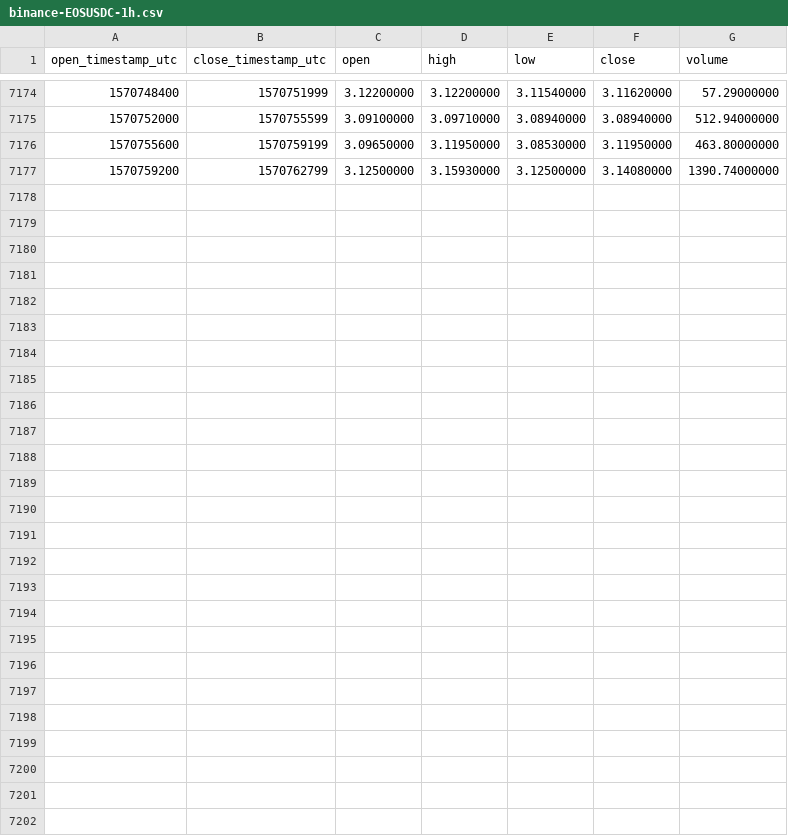
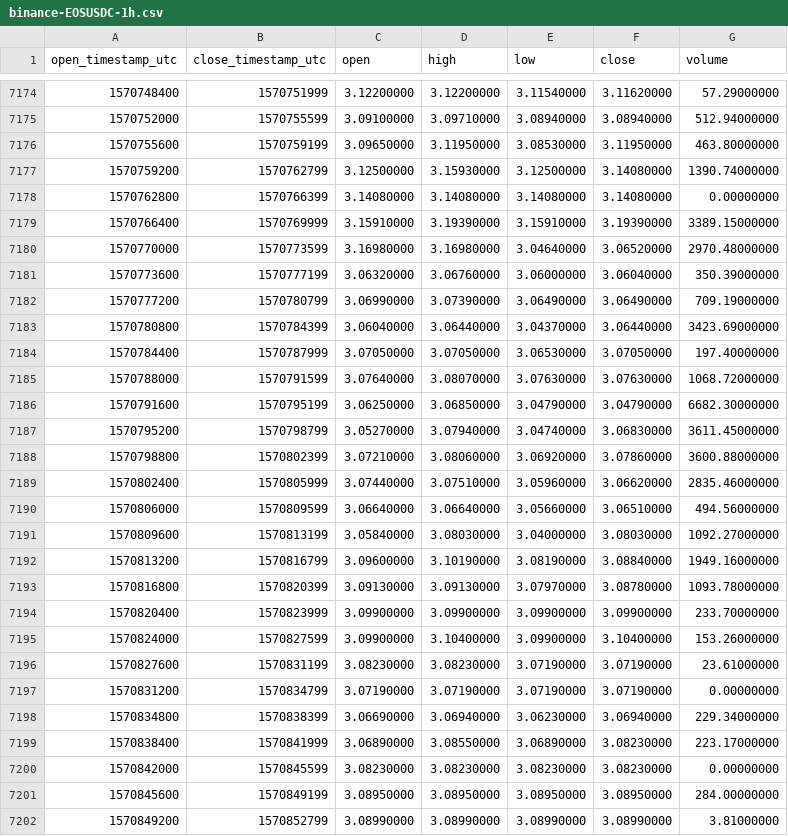
Before and after one commit to cryptobigbro/binance-EOSUSDC, a CSV file: binance-EOSUSDC-1h.csv, drawn as a sheet; only a part is shown, gaps mark what is left out; the diff names each change by its address in the sheet, - before the commit and + after, or states it on an @@ line.

Commit message:
Update OHLCV data.

```diff
--- a/binance-EOSUSDC-1h.csv
+++ b/binance-EOSUSDC-1h.csv
+row 7178: 1570762800 | 1570766399 | 3.14080000 | 3.14080000 | 3.14080000 | 3.14080000 | 0.00000000
+row 7179: 1570766400 | 1570769999 | 3.15910000 | 3.19390000 | 3.15910000 | 3.19390000 | 3389.15000000
+row 7180: 1570770000 | 1570773599 | 3.16980000 | 3.16980000 | 3.04640000 | 3.06520000 | 2970.48000000
+row 7181: 1570773600 | 1570777199 | 3.06320000 | 3.06760000 | 3.06000000 | 3.06040000 | 350.39000000
+row 7182: 1570777200 | 1570780799 | 3.06990000 | 3.07390000 | 3.06490000 | 3.06490000 | 709.19000000
+row 7183: 1570780800 | 1570784399 | 3.06040000 | 3.06440000 | 3.04370000 | 3.06440000 | 3423.69000000
+row 7184: 1570784400 | 1570787999 | 3.07050000 | 3.07050000 | 3.06530000 | 3.07050000 | 197.40000000
+row 7185: 1570788000 | 1570791599 | 3.07640000 | 3.08070000 | 3.07630000 | 3.07630000 | 1068.72000000
+row 7186: 1570791600 | 1570795199 | 3.06250000 | 3.06850000 | 3.04790000 | 3.04790000 | 6682.30000000
+row 7187: 1570795200 | 1570798799 | 3.05270000 | 3.07940000 | 3.04740000 | 3.06830000 | 3611.45000000
+row 7188: 1570798800 | 1570802399 | 3.07210000 | 3.08060000 | 3.06920000 | 3.07860000 | 3600.88000000
+row 7189: 1570802400 | 1570805999 | 3.07440000 | 3.07510000 | 3.05960000 | 3.06620000 | 2835.46000000
+row 7190: 1570806000 | 1570809599 | 3.06640000 | 3.06640000 | 3.05660000 | 3.06510000 | 494.56000000
+row 7191: 1570809600 | 1570813199 | 3.05840000 | 3.08030000 | 3.04000000 | 3.08030000 | 1092.27000000
+row 7192: 1570813200 | 1570816799 | 3.09600000 | 3.10190000 | 3.08190000 | 3.08840000 | 1949.16000000
+row 7193: 1570816800 | 1570820399 | 3.09130000 | 3.09130000 | 3.07970000 | 3.08780000 | 1093.78000000
+row 7194: 1570820400 | 1570823999 | 3.09900000 | 3.09900000 | 3.09900000 | 3.09900000 | 233.70000000
+row 7195: 1570824000 | 1570827599 | 3.09900000 | 3.10400000 | 3.09900000 | 3.10400000 | 153.26000000
+row 7196: 1570827600 | 1570831199 | 3.08230000 | 3.08230000 | 3.07190000 | 3.07190000 | 23.61000000
+row 7197: 1570831200 | 1570834799 | 3.07190000 | 3.07190000 | 3.07190000 | 3.07190000 | 0.00000000
+row 7198: 1570834800 | 1570838399 | 3.06690000 | 3.06940000 | 3.06230000 | 3.06940000 | 229.34000000
+row 7199: 1570838400 | 1570841999 | 3.06890000 | 3.08550000 | 3.06890000 | 3.08230000 | 223.17000000
+row 7200: 1570842000 | 1570845599 | 3.08230000 | 3.08230000 | 3.08230000 | 3.08230000 | 0.00000000
+row 7201: 1570845600 | 1570849199 | 3.08950000 | 3.08950000 | 3.08950000 | 3.08950000 | 284.00000000
+row 7202: 1570849200 | 1570852799 | 3.08990000 | 3.08990000 | 3.08990000 | 3.08990000 | 3.81000000
```
Also changed, not shown: binance-EOSUSDC-1d.csv.
